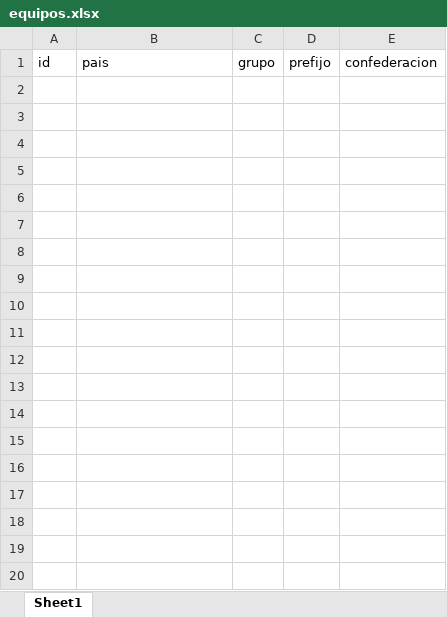
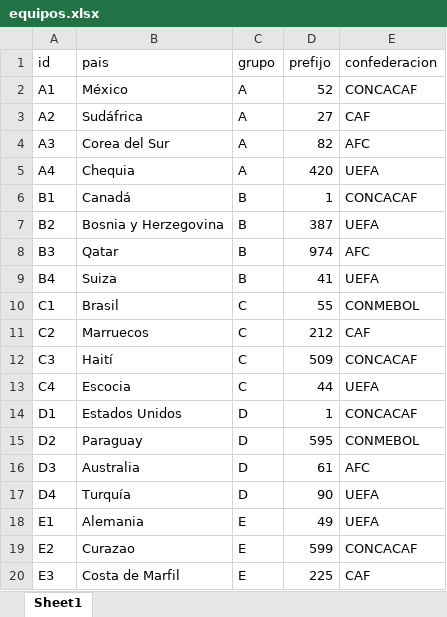
Before and after one commit to amirxdxdd/algo-2-tp, an Excel workbook: data/equipos.xlsx, sheet Sheet1, drawn as a sheet; only a part is shown; values as stored, in another font and other column widths than the file's, no borders; the diff covers the shown part only; the diff names each change by its address in the sheet, - before the commit and + after, or states it on an @@ line.

```diff
--- a/data/equipos.xlsx (sheet Sheet1)
+++ b/data/equipos.xlsx (sheet Sheet1)
+row 2: A1 | México | A | 52 | CONCACAF
+row 3: A2 | Sudáfrica | A | 27 | CAF
+row 4: A3 | Corea del Sur | A | 82 | AFC
+row 5: A4 | Chequia | A | 420 | UEFA
+row 6: B1 | Canadá | B | 1 | CONCACAF
+row 7: B2 | Bosnia y Herzegovina | B | 387 | UEFA
+row 8: B3 | Qatar | B | 974 | AFC
+row 9: B4 | Suiza | B | 41 | UEFA
+row 10: C1 | Brasil | C | 55 | CONMEBOL
+row 11: C2 | Marruecos | C | 212 | CAF
+row 12: C3 | Haití | C | 509 | CONCACAF
+row 13: C4 | Escocia | C | 44 | UEFA
+row 14: D1 | Estados Unidos | D | 1 | CONCACAF
+row 15: D2 | Paraguay | D | 595 | CONMEBOL
+row 16: D3 | Australia | D | 61 | AFC
+row 17: D4 | Turquía | D | 90 | UEFA
+row 18: E1 | Alemania | E | 49 | UEFA
+row 19: E2 | Curazao | E | 599 | CONCACAF
+row 20: E3 | Costa de Marfil | E | 225 | CAF
```
Also changed, not shown: 29 added rows elsewhere in this sheet, data/partidos.xlsx, 3 other files.
